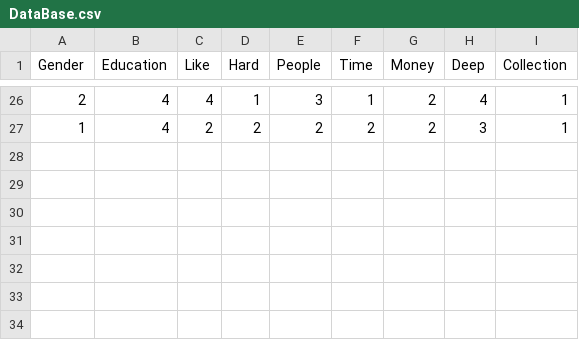
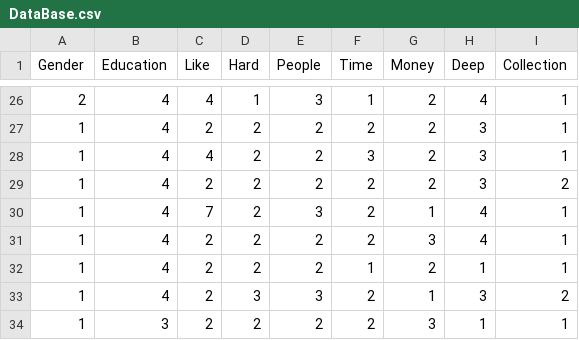
Before and after one commit to EastDetective/BoardGame, a CSV file: DataBase.csv, drawn as a sheet; only a part is shown, gaps mark what is left out; the diff names each change by its address in the sheet, - before the commit and + after, or states it on an @@ line.

Commit message:
Update DataBase.csv

```diff
--- a/DataBase.csv
+++ b/DataBase.csv
+row 28: 1 | 4 | 4 | 2 | 2 | 3 | 2 | 3 | 1
+row 29: 1 | 4 | 2 | 2 | 2 | 2 | 2 | 3 | 2
+row 30: 1 | 4 | 7 | 2 | 3 | 2 | 1 | 4 | 1
+row 31: 1 | 4 | 2 | 2 | 2 | 2 | 3 | 4 | 1
+row 32: 1 | 4 | 2 | 2 | 2 | 1 | 2 | 1 | 1
+row 33: 1 | 4 | 2 | 3 | 3 | 2 | 1 | 3 | 2
+row 34: 1 | 3 | 2 | 2 | 2 | 2 | 3 | 1 | 1
```
